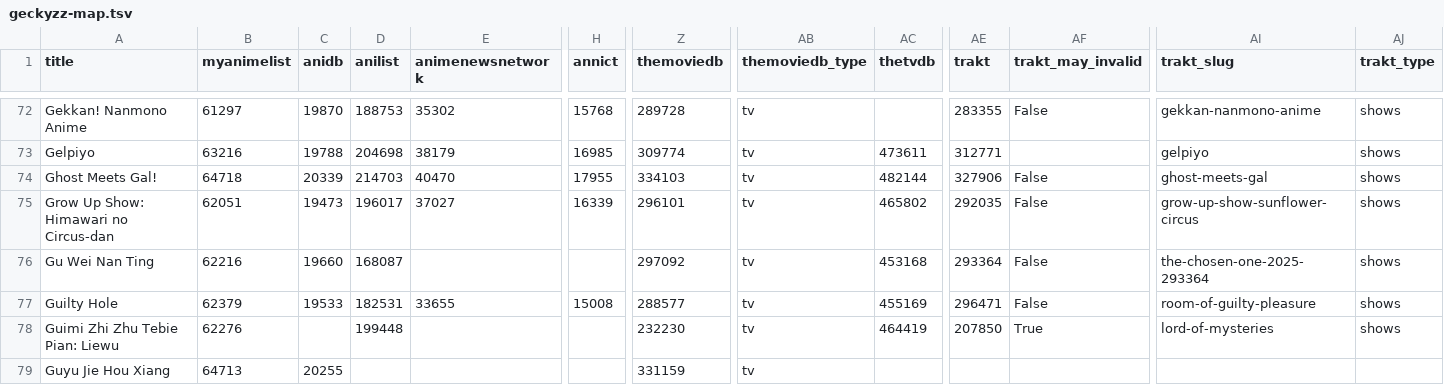
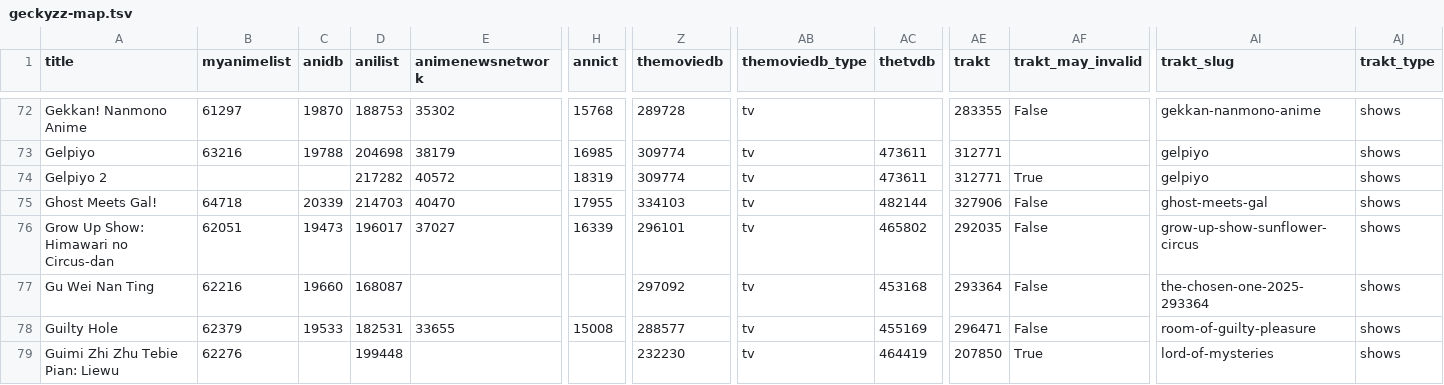
Before and after one commit to mar23pogi-dotcom/animeApi, a TSV file: database/raw/geckyzz-map.tsv, drawn as a sheet; only a part is shown, gaps mark what is left out; the shorter side is filled out with more unchanged rows; rows hold the shown columns only; the diff names each change by its address in the sheet, - before the commit and + after, or states it on an @@ line.

```diff
--- a/database/raw/geckyzz-map.tsv
+++ b/database/raw/geckyzz-map.tsv
+row 74: Gelpiyo 2 |  |  | 217282 | 40572 | 18319 | 309774 | tv | 473611 | 312771 | True | gelpiyo | shows
```
Also changed, not shown: database/raw/.downloader.tsv, 13 other files.
